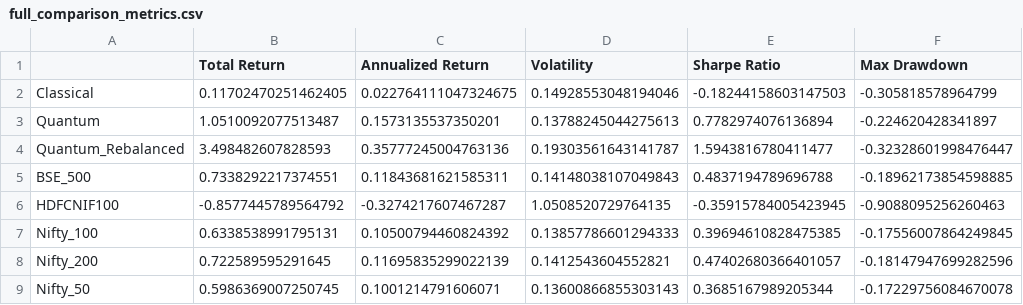
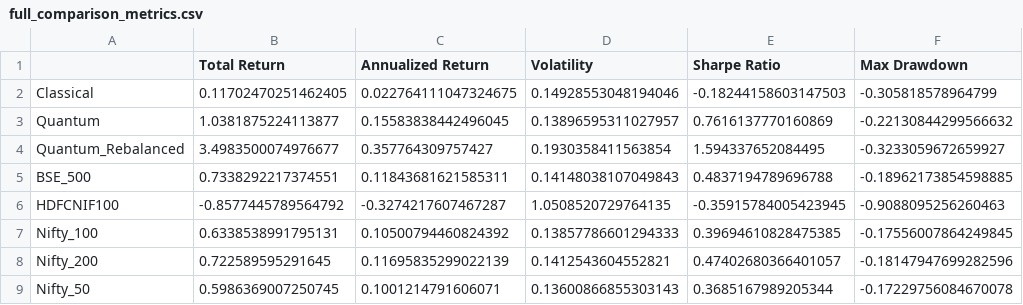
Before and after one commit to kishore2204/Portfolio-Optimization-Quantum, a CSV file: outputs/full_comparison_metrics.csv, drawn as a sheet.

```diff
--- a/outputs/full_comparison_metrics.csv
+++ b/outputs/full_comparison_metrics.csv
@@ -2,4 +2,4 @@
 Classical,0.11702470251462405,0.022764111047324675,0.14928553048194046,-0.18244158603147503,-0.305818578964799
-Quantum,1.0510092077513487,0.1573135537350201,0.13788245044275613,0.7782974076136894,-0.224620428341897
-Quantum_Rebalanced,3.498482607828593,0.35777245004763136,0.19303561643141787,1.5943816780411477,-0.32328601998476447
+Quantum,1.0381875224113877,0.15583838442496045,0.13896595311027957,0.7616137770160869,-0.22130844299566632
+Quantum_Rebalanced,3.4983500074976677,0.357764309757427,0.1930358411563854,1.594337652084495,-0.3233059672659927
 BSE_500,0.7338292217374551,0.11843681621585311,0.14148038107049843,0.4837194789696788,-0.18962173854598885
```
Also changed, not shown: data/05_qubo_matrix.csv, data/07_portfolio_weights.csv, 41 other files.
